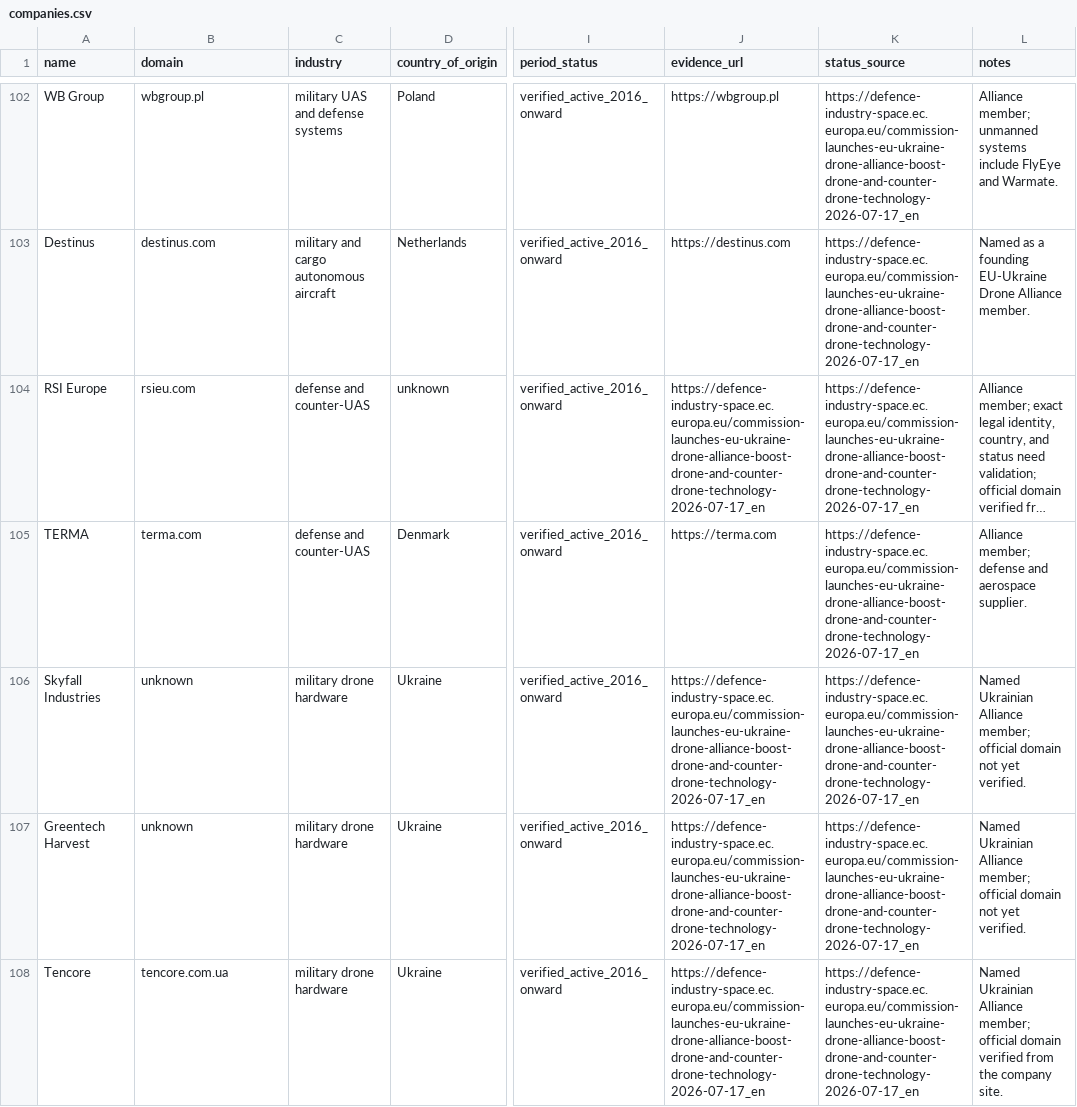
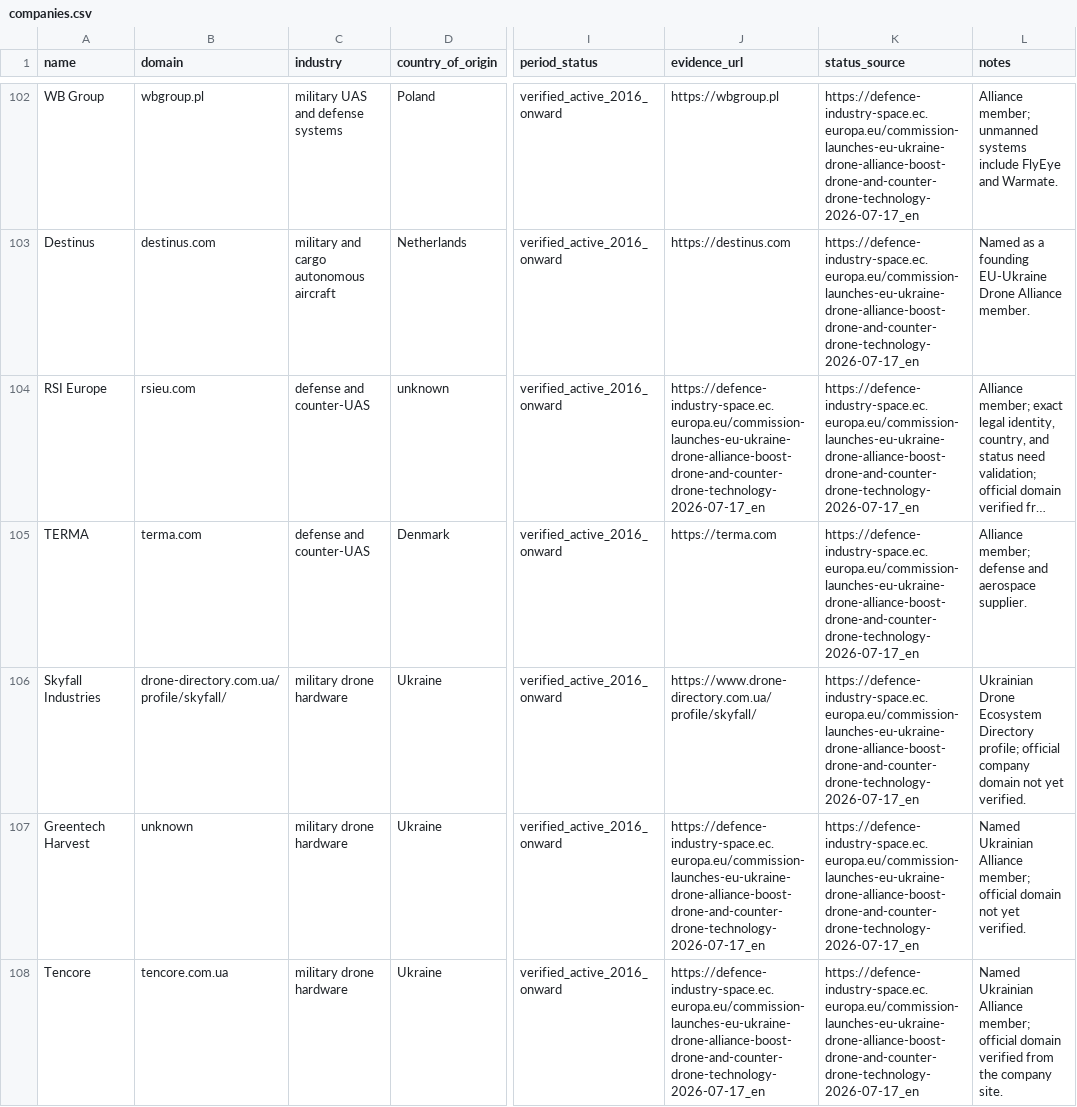
Before and after one commit to alexpach/drone-catalog, a CSV file: companies.csv, drawn as a sheet; only a part is shown, gaps mark what is left out; long unchanged cells end in …; the diff names each change by its address in the sheet, - before the commit and + after, or states it on an @@ line.

Commit message:
Add Skyfall directory profile

```diff
--- a/companies.csv
+++ b/companies.csv
-B106 (domain): unknown
+B106 (domain): drone-directory.com.ua/profile/skyfall/
-J106 (evidence_url): https://defence-industry-space.ec.europa.eu/commission-launches-eu-ukraine-drone-alliance-boost-drone-and-counter-drone-technology-2026-07-17_en
+J106 (evidence_url): https://www.drone-directory.com.ua/profile/skyfall/
-L106 (notes): Named Ukrainian Alliance member; official domain not…
+L106 (notes): Ukrainian Drone Ecosystem Directory profile; official company domain not…
```
